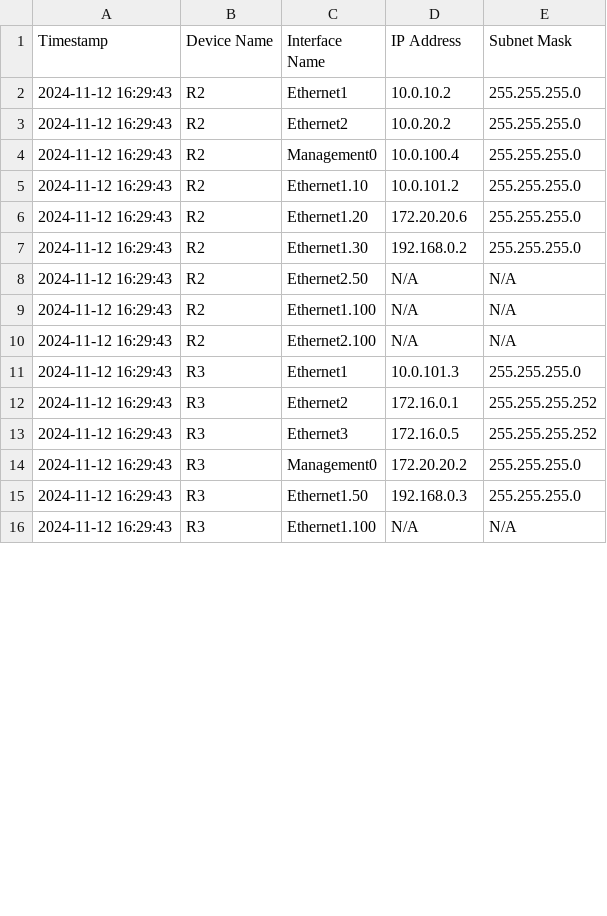
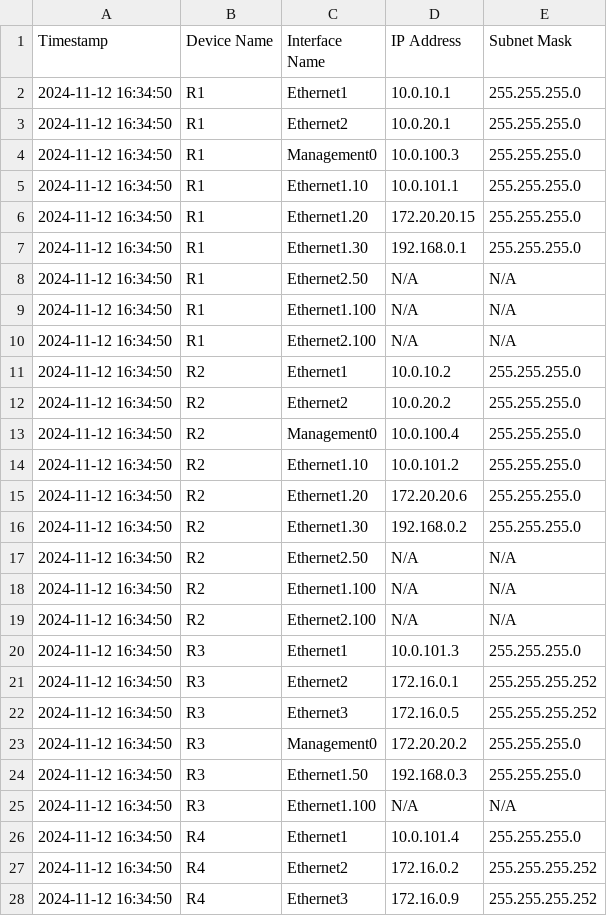
Before and after one commit to CUBoulder-Ashwin/NAutoHUB, a CSV file: NSOT/IPAM/ipam_output.csv, drawn as a sheet; only a part is shown; the diff covers the shown part only.

```diff
--- a/NSOT/IPAM/ipam_output.csv
+++ b/NSOT/IPAM/ipam_output.csv
@@ -1,16 +1,28 @@
 Timestamp,Device Name,Interface Name,IP Address,Subnet Mask
-2024-11-12 16:29:43,R2,Ethernet1,10.0.10.2,255.255.255.0
-2024-11-12 16:29:43,R2,Ethernet2,10.0.20.2,255.255.255.0
-2024-11-12 16:29:43,R2,Management0,10.0.100.4,255.255.255.0
-2024-11-12 16:29:43,R2,Ethernet1.10,10.0.101.2,255.255.255.0
-2024-11-12 16:29:43,R2,Ethernet1.20,172.20.20.6,255.255.255.0
-2024-11-12 16:29:43,R2,Ethernet1.30,192.168.0.2,255.255.255.0
-2024-11-12 16:29:43,R2,Ethernet2.50,N/A,N/A
-2024-11-12 16:29:43,R2,Ethernet1.100,N/A,N/A
-2024-11-12 16:29:43,R2,Ethernet2.100,N/A,N/A
-2024-11-12 16:29:43,R3,Ethernet1,10.0.101.3,255.255.255.0
-2024-11-12 16:29:43,R3,Ethernet2,172.16.0.1,255.255.255.252
-2024-11-12 16:29:43,R3,Ethernet3,172.16.0.5,255.255.255.252
-2024-11-12 16:29:43,R3,Management0,172.20.20.2,255.255.255.0
-2024-11-12 16:29:43,R3,Ethernet1.50,192.168.0.3,255.255.255.0
-2024-11-12 16:29:43,R3,Ethernet1.100,N/A,N/A
+2024-11-12 16:34:50,R1,Ethernet1,10.0.10.1,255.255.255.0
+2024-11-12 16:34:50,R1,Ethernet2,10.0.20.1,255.255.255.0
+2024-11-12 16:34:50,R1,Management0,10.0.100.3,255.255.255.0
+2024-11-12 16:34:50,R1,Ethernet1.10,10.0.101.1,255.255.255.0
+2024-11-12 16:34:50,R1,Ethernet1.20,172.20.20.15,255.255.255.0
+2024-11-12 16:34:50,R1,Ethernet1.30,192.168.0.1,255.255.255.0
+2024-11-12 16:34:50,R1,Ethernet2.50,N/A,N/A
+2024-11-12 16:34:50,R1,Ethernet1.100,N/A,N/A
+2024-11-12 16:34:50,R1,Ethernet2.100,N/A,N/A
+2024-11-12 16:34:50,R2,Ethernet1,10.0.10.2,255.255.255.0
+2024-11-12 16:34:50,R2,Ethernet2,10.0.20.2,255.255.255.0
+2024-11-12 16:34:50,R2,Management0,10.0.100.4,255.255.255.0
+2024-11-12 16:34:50,R2,Ethernet1.10,10.0.101.2,255.255.255.0
+2024-11-12 16:34:50,R2,Ethernet1.20,172.20.20.6,255.255.255.0
+2024-11-12 16:34:50,R2,Ethernet1.30,192.168.0.2,255.255.255.0
+2024-11-12 16:34:50,R2,Ethernet2.50,N/A,N/A
+2024-11-12 16:34:50,R2,Ethernet1.100,N/A,N/A
+2024-11-12 16:34:50,R2,Ethernet2.100,N/A,N/A
+2024-11-12 16:34:50,R3,Ethernet1,10.0.101.3,255.255.255.0
+2024-11-12 16:34:50,R3,Ethernet2,172.16.0.1,255.255.255.252
+2024-11-12 16:34:50,R3,Ethernet3,172.16.0.5,255.255.255.252
+2024-11-12 16:34:50,R3,Management0,172.20.20.2,255.255.255.0
+2024-11-12 16:34:50,R3,Ethernet1.50,192.168.0.3,255.255.255.0
+2024-11-12 16:34:50,R3,Ethernet1.100,N/A,N/A
+2024-11-12 16:34:50,R4,Ethernet1,10.0.101.4,255.255.255.0
+2024-11-12 16:34:50,R4,Ethernet2,172.16.0.2,255.255.255.252
+2024-11-12 16:34:50,R4,Ethernet3,172.16.0.9,255.255.255.252
```
Also changed, not shown: 3 added rows and 23 edited cells elsewhere in this file, 1 other file.
